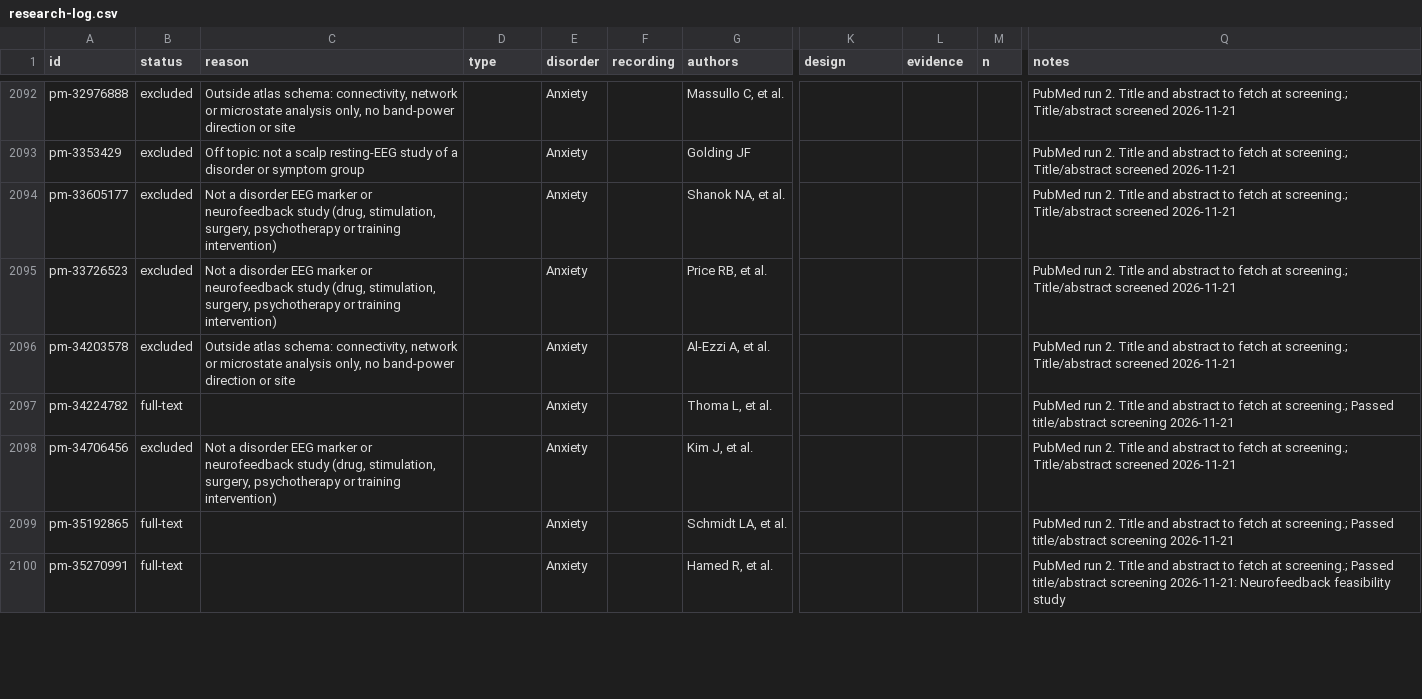
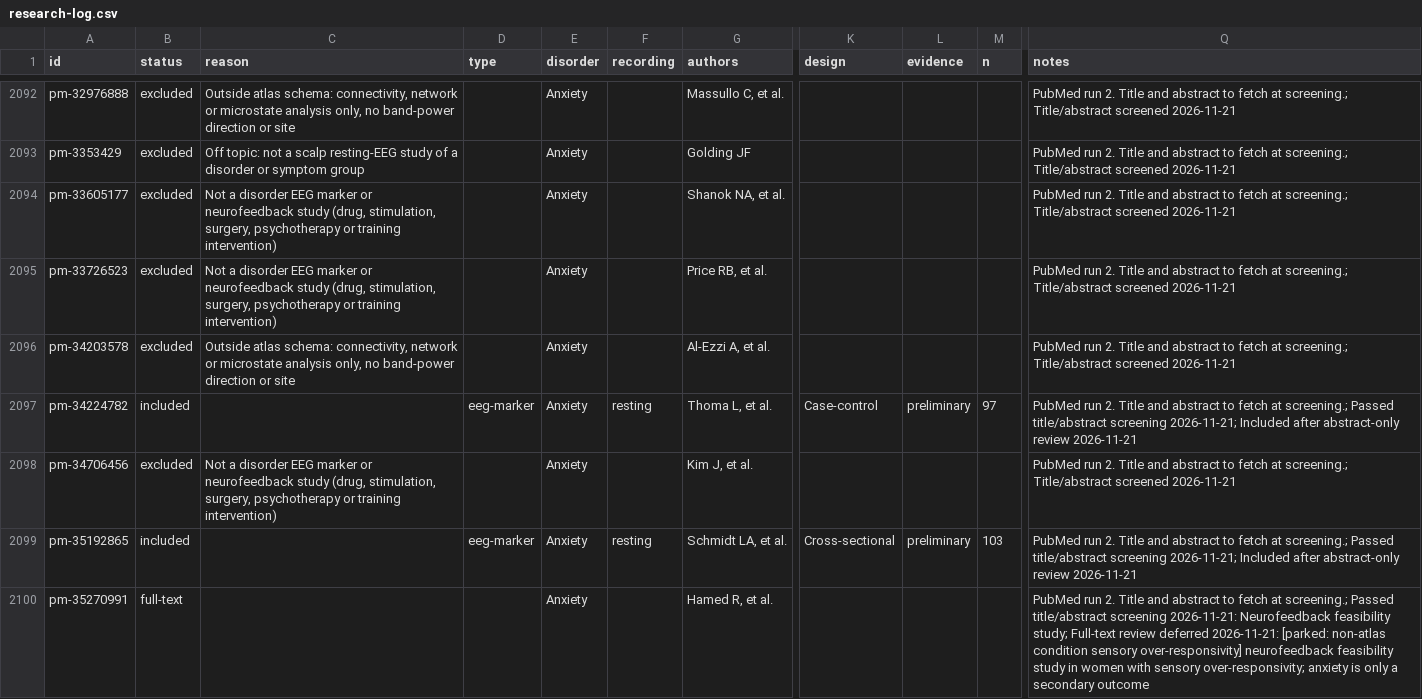
Before and after one commit to farrokh143/eeg-disorder-atlas, a CSV file: data/research-log.csv, drawn as a sheet; only a part is shown, gaps mark what is left out; the diff covers the shown part only; the diff names each change by its address in the sheet, - before the commit and + after, or states it on an @@ line.

```diff
--- a/data/research-log.csv
+++ b/data/research-log.csv
-B2097 (status): full-text
+B2097 (status): included
-D2097 (type): (empty)
+D2097 (type): eeg-marker
-F2097 (recording): (empty)
+F2097 (recording): resting
-K2097 (design): (empty)
+K2097 (design): Case-control
-L2097 (evidence): (empty)
+L2097 (evidence): preliminary
-M2097 (n): (empty)
+M2097 (n): 97
-Q2097 (notes): …title/abstract screening 2026-11-21
+Q2097 (notes): …title/abstract screening 2026-11-21; Included after abstract-only review 2026-11-21
-B2099 (status): full-text
+B2099 (status): included
-D2099 (type): (empty)
+D2099 (type): eeg-marker
-F2099 (recording): (empty)
+F2099 (recording): resting
-K2099 (design): (empty)
+K2099 (design): Cross-sectional
-L2099 (evidence): (empty)
+L2099 (evidence): preliminary
-M2099 (n): (empty)
+M2099 (n): 103
-Q2099 (notes): …title/abstract screening 2026-11-21
+Q2099 (notes): …title/abstract screening 2026-11-21; Included after abstract-only review 2026-11-21
-Q2100 (notes): …Neurofeedback feasibility study
+Q2100 (notes): …Neurofeedback feasibility study; Full-text review deferred 2026-11-21: [parked: non-atlas condition sensory over-responsivity] neurofeedback feasibility study in women with sensory over-responsivity; anxiety is only a secondary outcome
```
Also changed, not shown: 19 edited cells elsewhere in this file, 2 other files.
